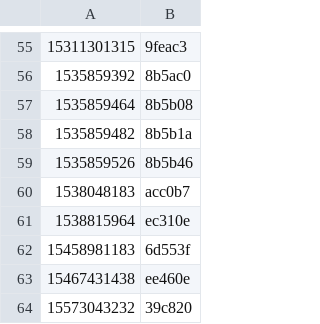
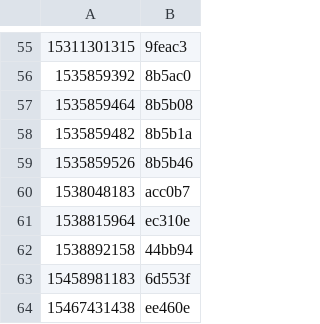
Before and after one commit to timbrownlondon/tim-brown-org-uk, a CSV file: mapping.csv, drawn as a sheet; only a part is shown, gaps mark what is left out; the shorter side is filled out with more unchanged rows.

```diff
--- a/mapping.csv
+++ b/mapping.csv
@@ -61,2 +61,3 @@
 1538815964,ec310e
+1538892158,44bb94
 15458981183,6d553f
```
Also changed, not shown: 3 other files.
